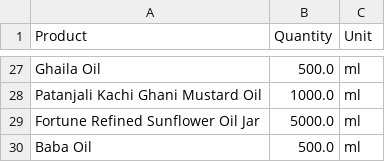
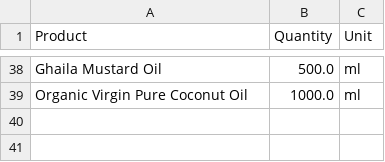
Before and after one commit to TEST-TASKS-COLLECTION/Daraz-Food-Scraper, a CSV file: data/oil_std.csv, drawn as a sheet; only a part is shown, gaps mark what is left out; removed rows and columns are numbered as before the commit, all else as after; the diff covers the shown part only; the diff names each change by its address in the sheet, - before the commit and + after, or states it on an @@ line.

```diff
--- a/data/oil_std.csv
+++ b/data/oil_std.csv
-A38 (Product): Ghaila Oil
+A38 (Product): Ghaila Mustard Oil
-A39 (Product): Patanjali Kachi Ghani Mustard Oil
+A39 (Product): Organic Virgin Pure Coconut Oil
@@ row 29 moved to row 33: Fortune Refined Sunflower Oil Jar @@
-row 30: Baba Oil | 500.0 | ml
```
Also changed, not shown: 11 added rows, 1 removed row, 13 moved rows and 2 edited cells elsewhere in this file, data/oil.csv, data/rice.csv, 6 other files.
